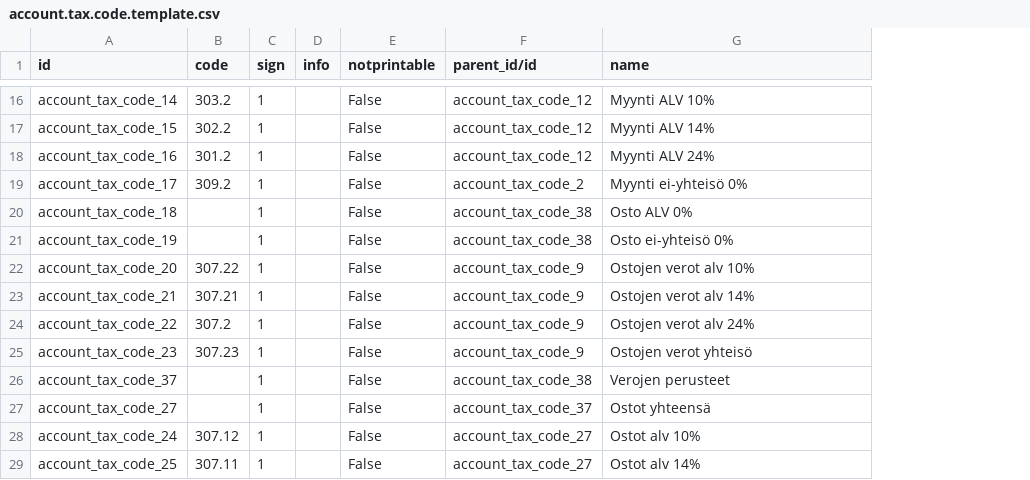
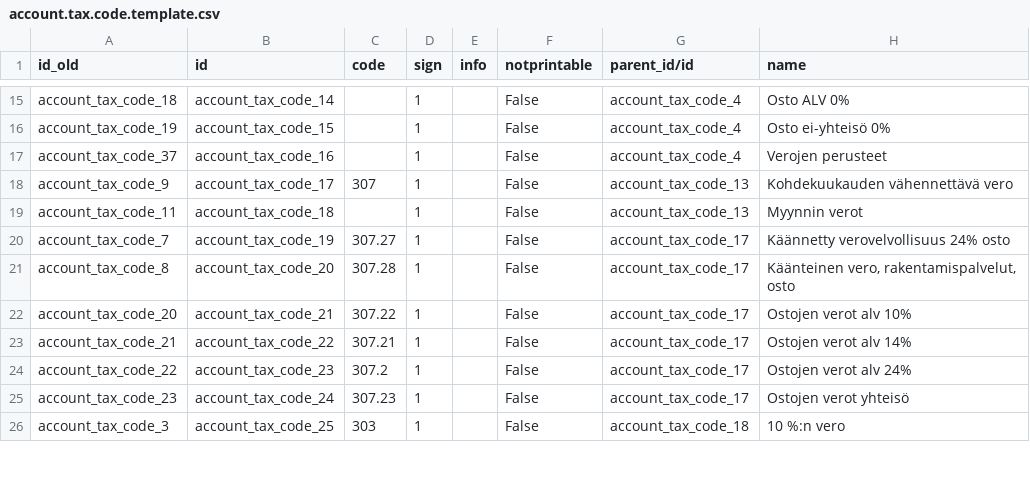
Before and after one commit to OCA/l10n-finland, a CSV file: data/account.tax.code.template.csv, drawn as a sheet; only a part is shown, gaps mark what is left out; removed rows and columns are numbered as before the commit, all else as after; the diff covers the shown part only; the diff names each change by its address in the sheet, - before the commit and + after, or states it on an @@ line.

```diff
--- a/data/account.tax.code.template.csv
+++ b/data/account.tax.code.template.csv
+column A (id_old), rows 15-26: account_tax_code_18 | account_tax_code_19 | account_tax_code_37 | account_tax_code_9 | account_tax_code_11 | account_tax_code_7 | account_tax_code_8 | account_tax_code_20 | account_tax_code_21 | account_tax_code_22 | account_tax_code_23 | account_tax_code_3
-C15 (code): 303.2
+C15 (code): (empty)
-G15:G17 (parent_id/id): account_tax_code_12
+G15:G17 (parent_id/id): account_tax_code_4
-H15 (name): Myynti ALV 10%
+H15 (name): Osto ALV 0%
-C16 (code): 302.2
+C16 (code): (empty)
-H16 (name): Myynti ALV 14%
+H16 (name): Osto ei-yhteisö 0%
-C17 (code): 301.2
+C17 (code): (empty)
-H17 (name): Myynti ALV 24%
+H17 (name): Verojen perusteet
-C18 (code): 309.2
+C18 (code): 307
-G18 (parent_id/id): account_tax_code_2
+G18 (parent_id/id): account_tax_code_13
-H18 (name): Myynti ei-yhteisö 0%
+H18 (name): Kohdekuukauden vähennettävä vero
-G19 (parent_id/id): account_tax_code_38
+G19 (parent_id/id): account_tax_code_13
-H19 (name): Osto ALV 0%
+H19 (name): Myynnin verot
-C20 (code): (empty)
+C20 (code): 307.27
-G20 (parent_id/id): account_tax_code_38
+G20 (parent_id/id): account_tax_code_17
-H20 (name): Osto ei-yhteisö 0%
+H20 (name): Käännetty verovelvollisuus 24% osto
-C21 (code): 307.22
+C21 (code): 307.28
-G21:G24 (parent_id/id): account_tax_code_9
+G21:G24 (parent_id/id): account_tax_code_17
-H21 (name): Ostojen verot alv 10%
+H21 (name): Käänteinen vero, rakentamispalvelut, osto
-C22 (code): 307.21
+C22 (code): 307.22
-H22 (name): Ostojen verot alv 14%
+H22 (name): Ostojen verot alv 10%
-C23 (code): 307.2
+C23 (code): 307.21
-H23 (name): Ostojen verot alv 24%
+H23 (name): Ostojen verot alv 14%
-C24 (code): 307.23
+C24 (code): 307.2
-H24 (name): Ostojen verot yhteisö
+H24 (name): Ostojen verot alv 24%
-row 26: account_tax_code_37 |  | 1 |  | False | account_tax_code_38 | Verojen perusteet
-row 27: account_tax_code_27 |  | 1 |  | False | account_tax_code_37 | Ostot yhteensä
-C25 (code): 307.12
+C25 (code): 307.23
-G25 (parent_id/id): account_tax_code_27
+G25 (parent_id/id): account_tax_code_17
-H25 (name): Ostot alv 10%
+H25 (name): Ostojen verot yhteisö
-C26 (code): 307.11
+C26 (code): 303
-G26 (parent_id/id): account_tax_code_27
+G26 (parent_id/id): account_tax_code_18
-H26 (name): Ostot alv 14%
+H26 (name): 10 %:n vero
```
Also changed, not shown: 7 added rows, 5 removed rows and 53 edited cells elsewhere in this file, data/account.tax.template.csv.
